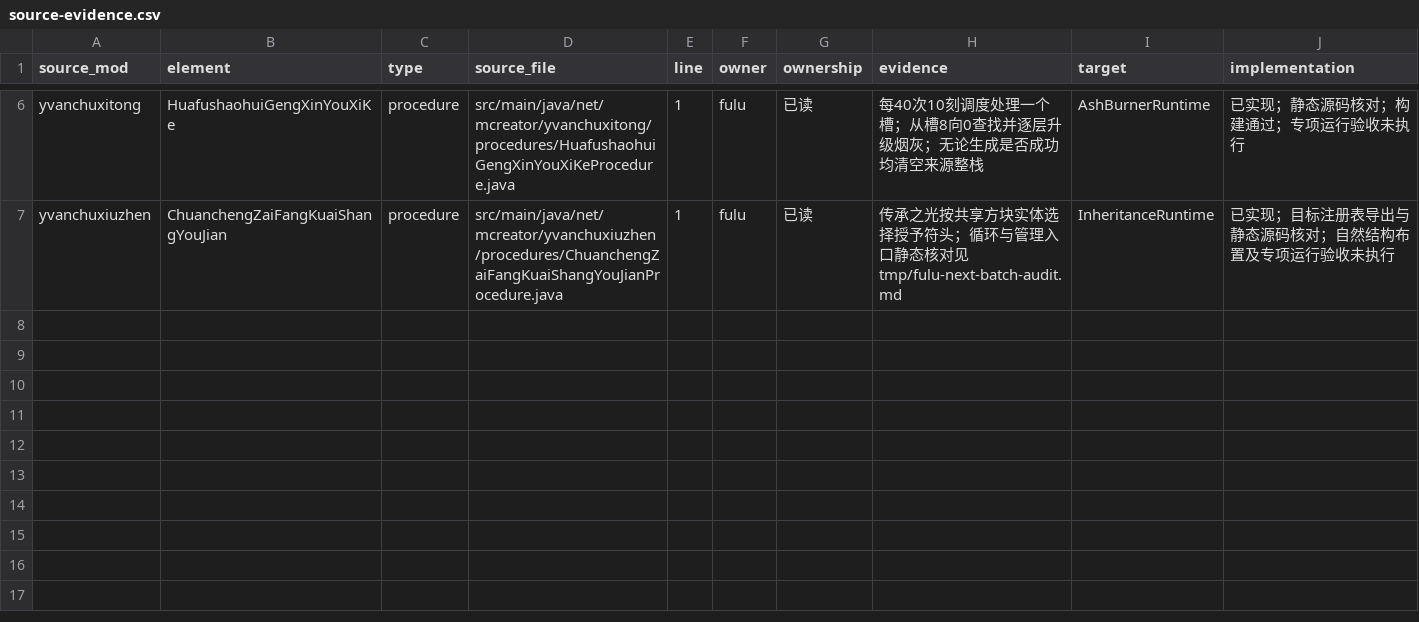
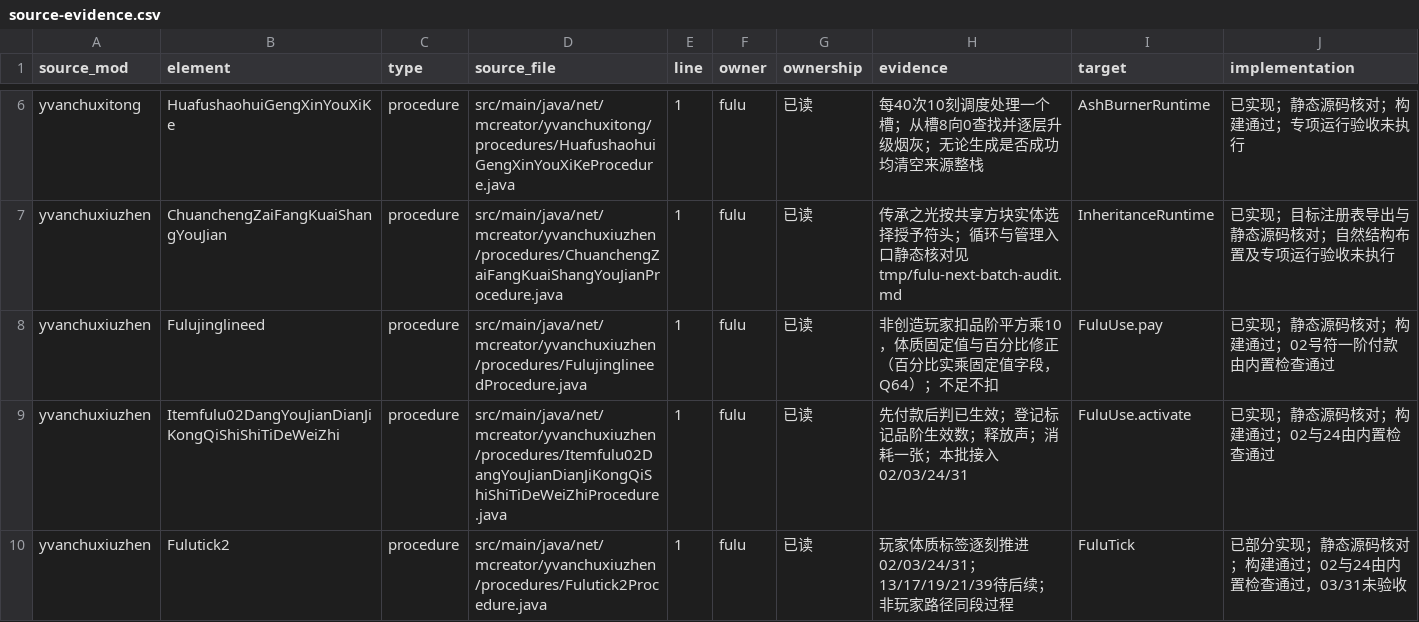
Before and after one commit to Shane77ly/yvanchuxiuzhen-1.21.1, a CSV file: docs/systems/fulu/ledger/source-evidence.csv, drawn as a sheet; only a part is shown, gaps mark what is left out; the diff names each change by its address in the sheet, - before the commit and + after, or states it on an @@ line.

Commit message:
feat(fulu): add shared talisman use framework for 02/03/24/31
Spirit payment, activation and per-tick effects via FuluUse/FuluTick;
Cultivation.editTizhi added; Q64 recorded (FuluConsumeJingliPercentage
multiplies FuluConsumeJingli+1, kept as in source).

```diff
--- a/docs/systems/fulu/ledger/source-evidence.csv
+++ b/docs/systems/fulu/ledger/source-evidence.csv
+row 8: yvanchuxiuzhen | Fulujinglineed | procedure | src/main/java/net/mcreator/yvanchuxiuzhen/procedures/FulujinglineedProcedure.java | 1 | fulu | 已读 | 非创造玩家扣品阶平方乘10，体质固定值与百分比修正（百分比实乘固定值字段，Q64）；不足不扣 | FuluUse.pay | 已实现；静态源码核对；构建通过；02号符一阶付款由内置检查通过
+row 9: yvanchuxiuzhen | Itemfulu02DangYouJianDianJiKongQiShiShiTiDeWeiZhi | procedure | src/main/java/net/mcreator/yvanchuxiuzhen/procedures/Itemfulu02DangYouJianDianJiKongQiShiShiTiDeWeiZhiProcedure.java | 1 | fulu | 已读 | 先付款后判已生效；登记标记品阶生效数；释放声；消耗一张；本批接入02/03/24/31 | FuluUse.activate | 已实现；静态源码核对；构建通过；02与24由内置检查通过
+row 10: yvanchuxiuzhen | Fulutick2 | procedure | src/main/java/net/mcreator/yvanchuxiuzhen/procedures/Fulutick2Procedure.java | 1 | fulu | 已读 | 玩家体质标签逐刻推进02/03/24/31；13/17/19/21/39待后续；非玩家路径同段过程 | FuluTick | 已部分实现；静态源码核对；构建通过；02与24由内置检查通过，03/31未验收
```
Also changed, not shown: docs/reference/conversion/factory_overrides.csv, docs/systems/fulu/ledger/content.csv, 16 other files.
